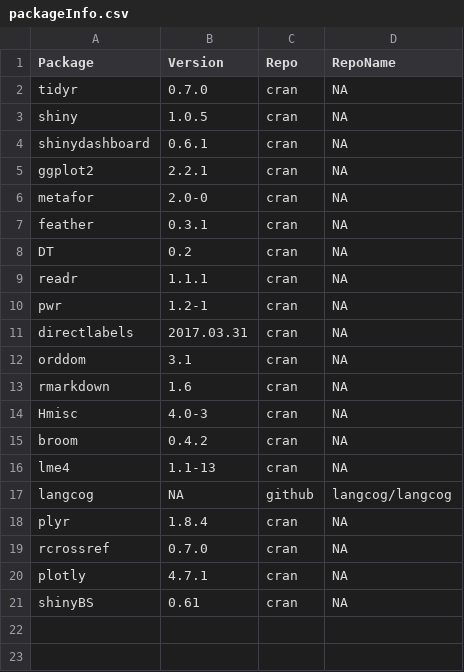
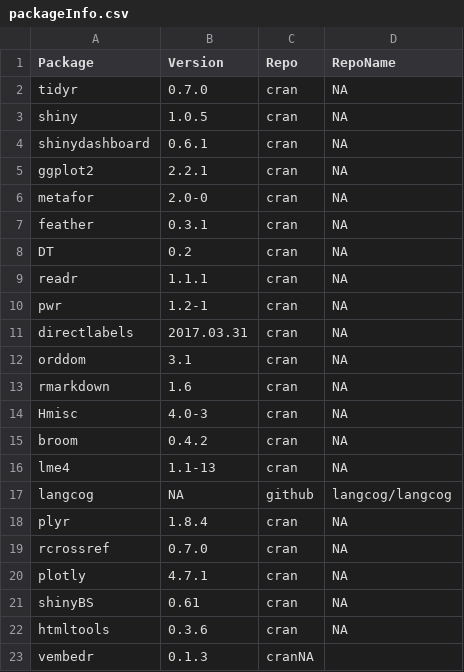
Before and after one commit to langcog/metalab2, a CSV file: metadata/packageInfo.csv, drawn as a sheet; the diff names each change by its address in the sheet, - before the commit and + after, or states it on an @@ line.

Commit message:
add to package list

```diff
--- a/metadata/packageInfo.csv
+++ b/metadata/packageInfo.csv
+row 22: htmltools | 0.3.6 | cran | NA
+row 23: vembedr | 0.1.3 | cranNA
```
